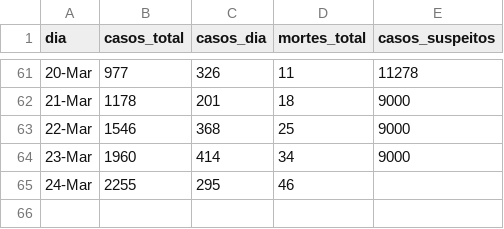
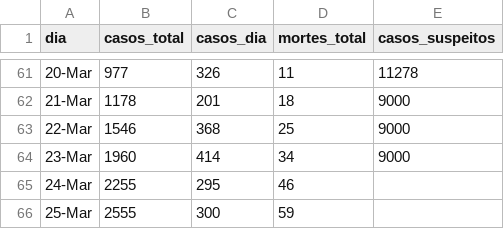
Before and after one commit to ga-fleury/Coronavirus-Brasil, a CSV file: data/brasil_full.csv, drawn as a sheet; only a part is shown, gaps mark what is left out.

Commit message:
25 march update late

```diff
--- a/data/brasil_full.csv
+++ b/data/brasil_full.csv
@@ -65 +65,2 @@
 24-Mar,2255,295,46,
+25-Mar,2555,300,59,
```
